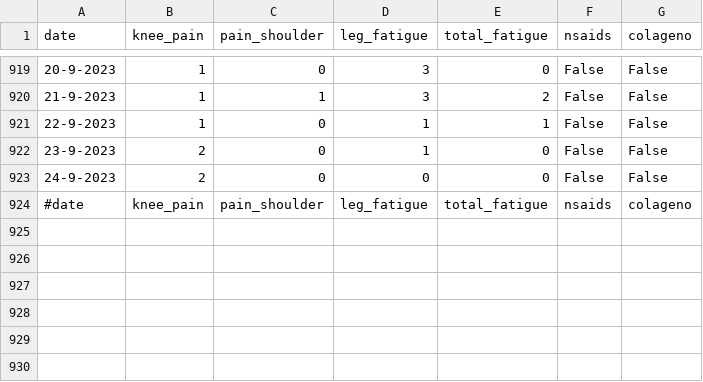
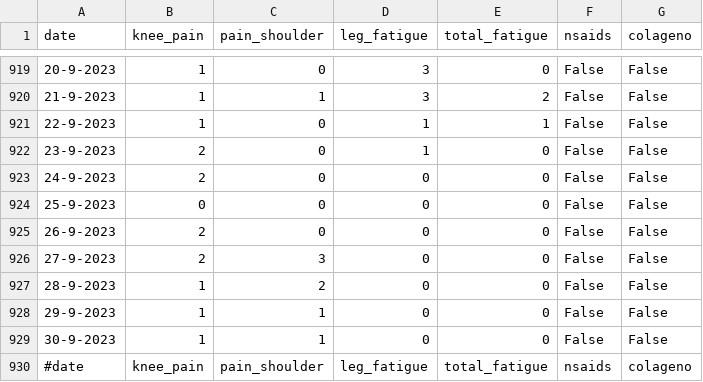
Before and after one commit to cmougan/knee, a CSV file: data/pain.csv, drawn as a sheet; only a part is shown, gaps mark what is left out.

```diff
--- a/data/pain.csv
+++ b/data/pain.csv
@@ -923,2 +923,8 @@ date,knee_pain,pain_shoulder, leg_fatigue, total_fatigue, nsaids, colageno
 24-9-2023,2,0,0,0, False, False
+25-9-2023,0,0,0,0, False, False
+26-9-2023,2,0,0,0, False, False
+27-9-2023,2,3,0,0, False, False
+28-9-2023,1,2,0,0, False, False
+29-9-2023,1,1,0,0, False, False
+30-9-2023,1,1,0,0, False, False
 #date,knee_pain,pain_shoulder, leg_fatigue, total_fatigue, nsaids, colageno
```
Also changed, not shown: data/sport.csv.
